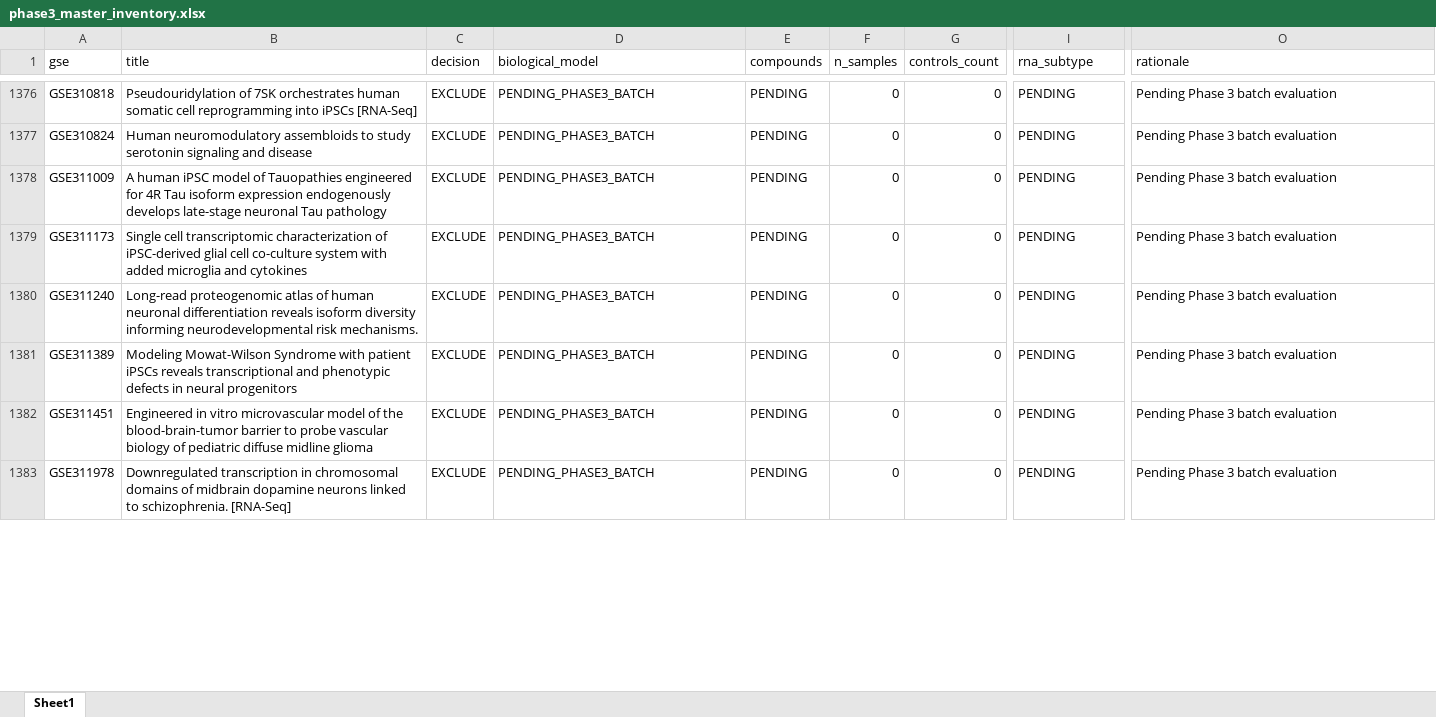
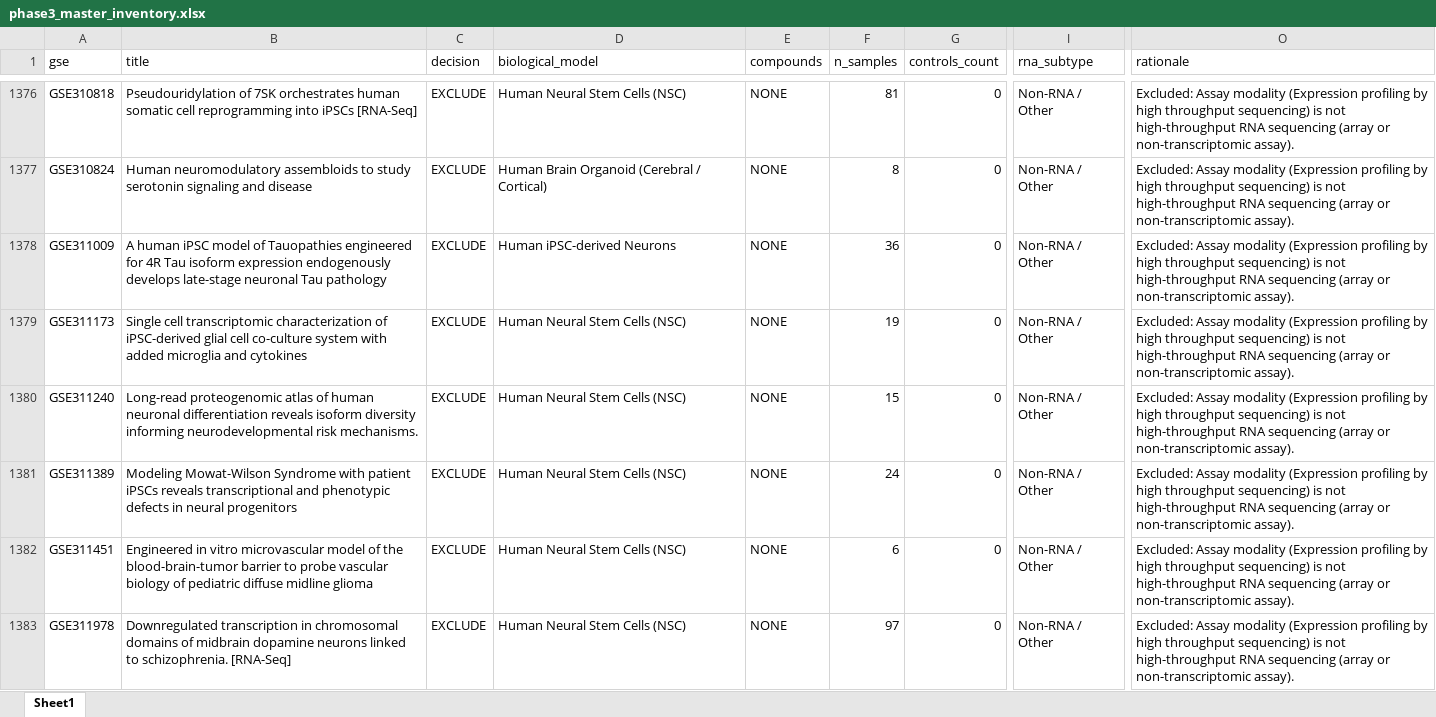
Before and after one commit to bioprintingLabsInc/DNT-Organoid-AI, an Excel workbook: outputs/verification/phase3/phase3_master_inventory.xlsx, sheet Sheet1, drawn as a sheet; only a part is shown, gaps mark what is left out; values as stored, in another font and other column widths than the file's, no borders; the diff covers the shown part only; the diff names each change by its address in the sheet, - before the commit and + after, or states it on an @@ line.

```diff
--- a/outputs/verification/phase3/phase3_master_inventory.xlsx (sheet Sheet1)
+++ b/outputs/verification/phase3/phase3_master_inventory.xlsx (sheet Sheet1)
-D1376 (biological_model): PENDING_PHASE3_BATCH
+D1376 (biological_model): Human Neural Stem Cells (NSC)
-E1376:E1383 (compounds): PENDING
+E1376:E1383 (compounds): NONE
-F1376 (n_samples): 0
+F1376 (n_samples): 81
-I1376:I1383 (rna_subtype): PENDING
+I1376:I1383 (rna_subtype): Non-RNA / Other
-O1376:O1383 (rationale): Pending Phase 3 batch evaluation
+O1376:O1383 (rationale): Excluded: Assay modality (Expression profiling by high throughput sequencing) is not high-throughput RNA sequencing (array or non-transcriptomic assay).
-D1377 (biological_model): PENDING_PHASE3_BATCH
+D1377 (biological_model): Human Brain Organoid (Cerebral / Cortical)
-F1377 (n_samples): 0
+F1377 (n_samples): 8
-D1378 (biological_model): PENDING_PHASE3_BATCH
+D1378 (biological_model): Human iPSC-derived Neurons
-F1378 (n_samples): 0
+F1378 (n_samples): 36
-D1379:D1383 (biological_model): PENDING_PHASE3_BATCH
+D1379:D1383 (biological_model): Human Neural Stem Cells (NSC)
-F1379 (n_samples): 0
+F1379 (n_samples): 19
-F1380 (n_samples): 0
+F1380 (n_samples): 15
-F1381 (n_samples): 0
+F1381 (n_samples): 24
-F1382 (n_samples): 0
+F1382 (n_samples): 6
-F1383 (n_samples): 0
+F1383 (n_samples): 97
```
Also changed, not shown: 214 edited cells elsewhere in this sheet, data/metadata/dnt_master_dataset_inventory.xlsx, outputs/verification/phase3/phase3_decision_log.xlsx, 8 other files.
